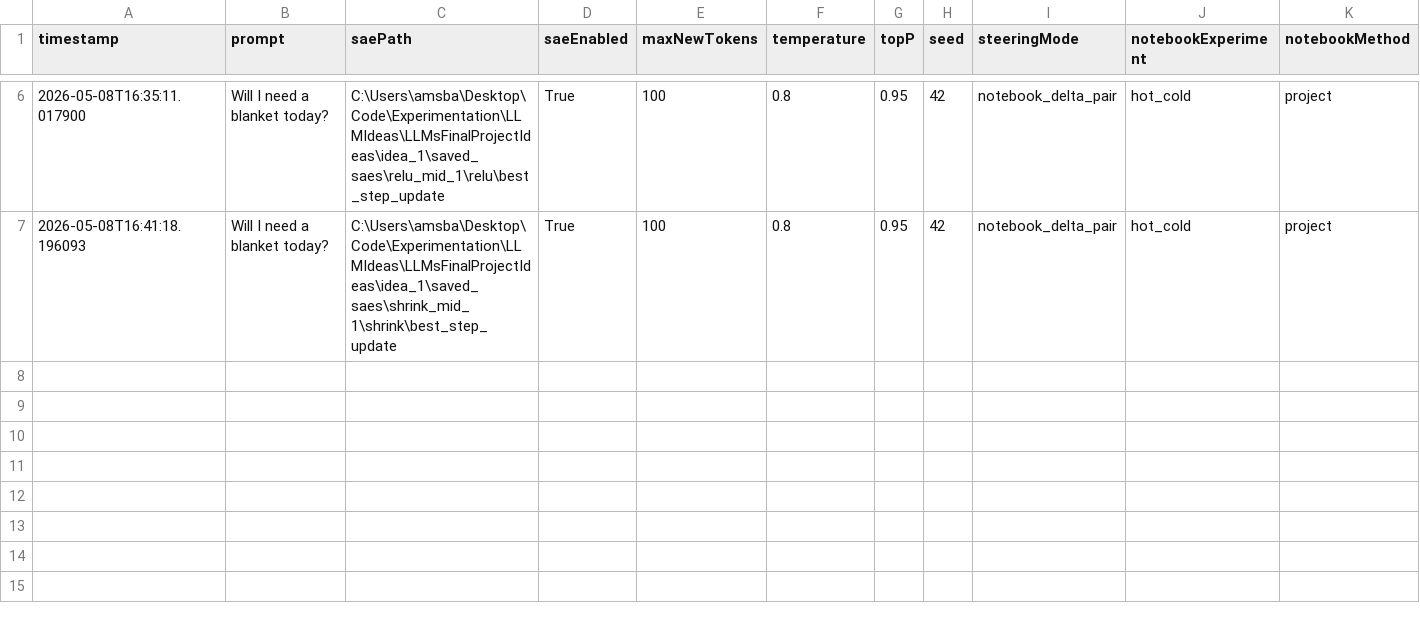
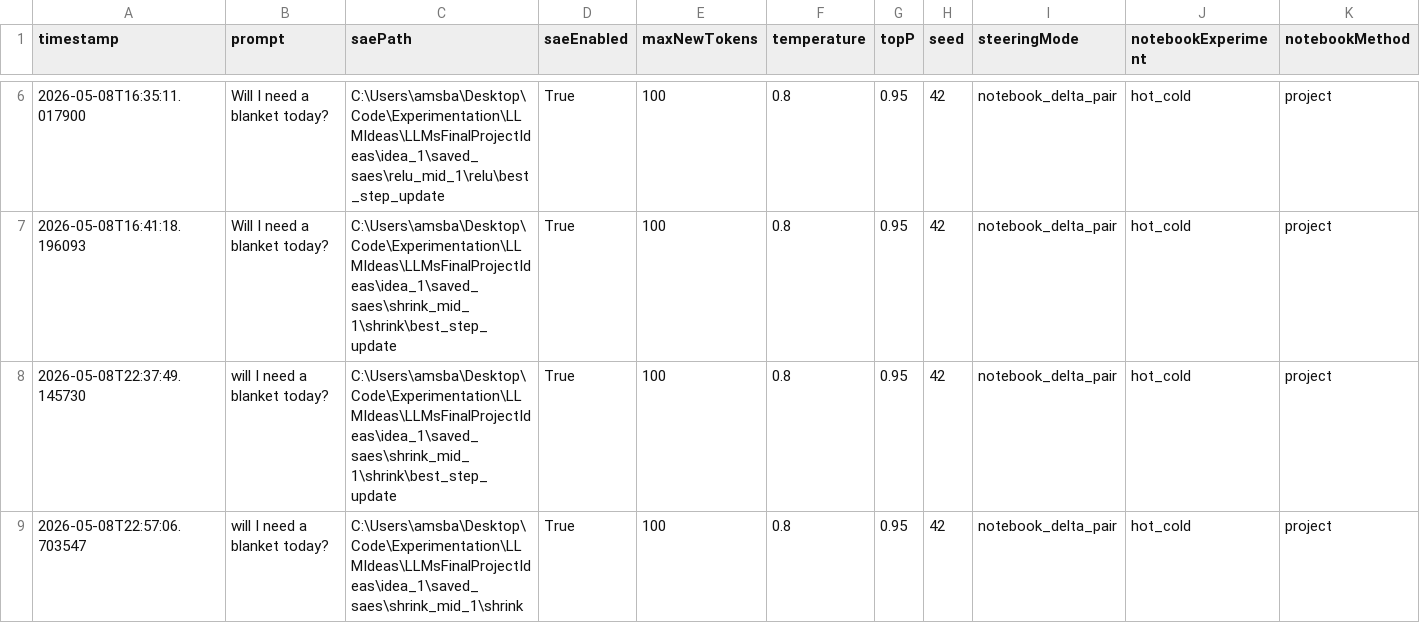
Before and after one commit to StoneA18/MATH498-Sparse-Autoencoder-Manipulation, a CSV file: web/log.csv, drawn as a sheet; only a part is shown, gaps mark what is left out; rows hold the shown columns only; the diff names each change by its address in the sheet, - before the commit and + after, or states it on an @@ line.

```diff
--- a/web/log.csv
+++ b/web/log.csv
+row 8: 2026-05-08T22:37:49.145730 | will I need a blanket today? | C:\Users\amsba\Desktop\Code\Experimentation\LLMIdeas\LLMsFinalProjectIdeas\idea_1\saved_saes\shrink_mid_1\shrink\best_step_update | True | 100 | 0.8 | 0.95 | 42 | notebook_delta_pair | hot_cold | project
+row 9: 2026-05-08T22:57:06.703547 | will I need a blanket today? | C:\Users\amsba\Desktop\Code\Experimentation\LLMIdeas\LLMsFinalProjectIdeas\idea_1\saved_saes\shrink_mid_1\shrink | True | 100 | 0.8 | 0.95 | 42 | notebook_delta_pair | hot_cold | project
```
Also changed, not shown: 2 other files.
